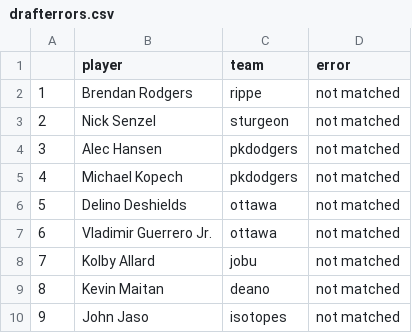
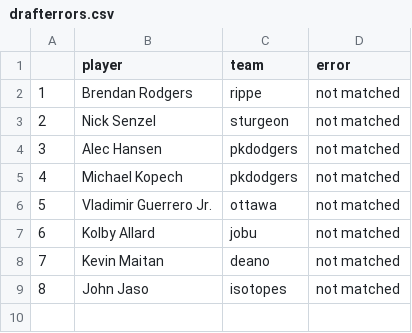
Before and after one commit to seanwllms/Fantasy2020, a CSV file: drafterrors.csv, drawn as a sheet; removed rows and columns are numbered as before the commit, all else as after; the diff names each change by its address in the sheet, - before the commit and + after, or states it on an @@ line.

```diff
--- a/drafterrors.csv
+++ b/drafterrors.csv
-row 6: 5 | Delino Deshields | ottawa | not matched
@@ column A renumbered from row 6 down @@
```
Also changed, not shown: bestremaining.csv, draftpicks.csv, 5 other files.
